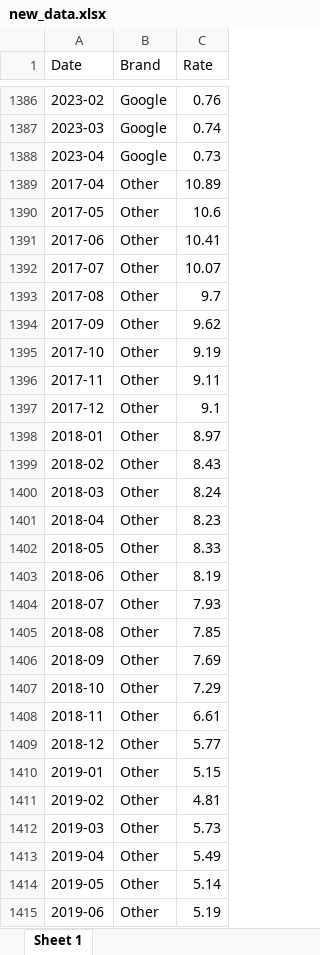
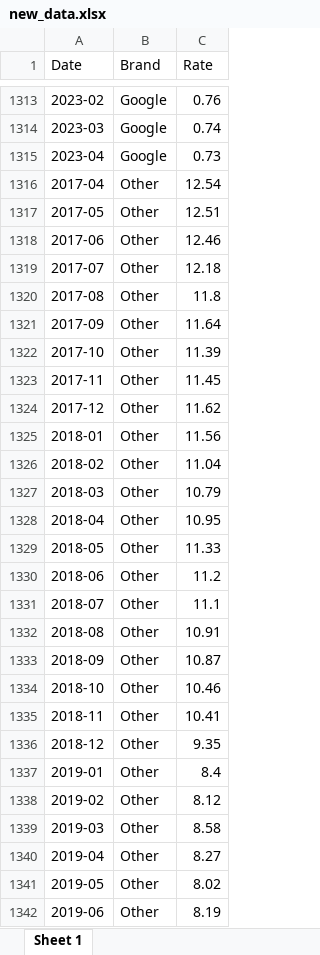
Before and after one commit to emu-hacettepe-analytics/emu430-fall2023-team-ctrl_s, an Excel workbook: new_data.xlsx, sheet Sheet 1, drawn as a sheet; only a part is shown, gaps mark what is left out; values as stored, in another font and other column widths than the file's, no borders; addresses are those after the commit; the diff covers the shown part only; the diff names each change by its address in the sheet, - before the commit and + after, or states it on an @@ line.

```diff
--- a/new_data.xlsx (sheet Sheet 1)
+++ b/new_data.xlsx (sheet Sheet 1)
-C1316 (Rate): 10.89
+C1316 (Rate): 12.54
-C1317 (Rate): 10.6
+C1317 (Rate): 12.51
-C1318 (Rate): 10.41
+C1318 (Rate): 12.46
-C1319 (Rate): 10.07
+C1319 (Rate): 12.18
-C1320 (Rate): 9.7
+C1320 (Rate): 11.8
-C1321 (Rate): 9.62
+C1321 (Rate): 11.64
-C1322 (Rate): 9.19
+C1322 (Rate): 11.39
-C1323 (Rate): 9.11
+C1323 (Rate): 11.45
-C1324 (Rate): 9.1
+C1324 (Rate): 11.62
-C1325 (Rate): 8.97
+C1325 (Rate): 11.56
-C1326 (Rate): 8.43
+C1326 (Rate): 11.04
-C1327 (Rate): 8.24
+C1327 (Rate): 10.79
-C1328 (Rate): 8.23
+C1328 (Rate): 10.95
-C1329 (Rate): 8.33
+C1329 (Rate): 11.33
-C1330 (Rate): 8.19
+C1330 (Rate): 11.2
-C1331 (Rate): 7.93
+C1331 (Rate): 11.1
-C1332 (Rate): 7.85
+C1332 (Rate): 10.91
-C1333 (Rate): 7.69
+C1333 (Rate): 10.87
-C1334 (Rate): 7.29
+C1334 (Rate): 10.46
-C1335 (Rate): 6.61
+C1335 (Rate): 10.41
-C1336 (Rate): 5.77
+C1336 (Rate): 9.35
-C1337 (Rate): 5.15
+C1337 (Rate): 8.4
-C1338 (Rate): 4.81
+C1338 (Rate): 8.12
-C1339 (Rate): 5.73
+C1339 (Rate): 8.58
-C1340 (Rate): 5.49
+C1340 (Rate): 8.27
-C1341 (Rate): 5.14
+C1341 (Rate): 8.02
-C1342 (Rate): 5.19
+C1342 (Rate): 8.19
```
Also changed, not shown: other rows of this sheet, 2 other files.
